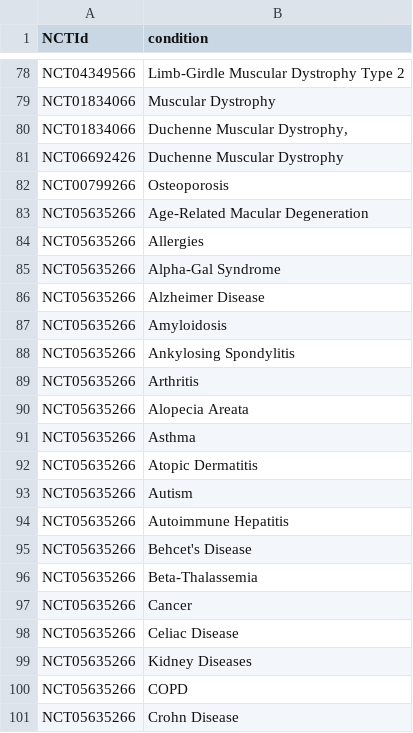
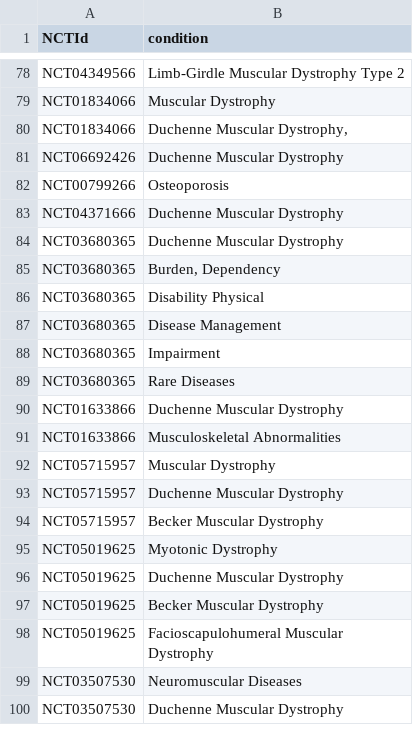
Before and after one commit to dgarzon11/clinicaltrialsHFpEF, a CSV file: data/conditions.csv, drawn as a sheet; only a part is shown, gaps mark what is left out; the shorter side is filled out with more unchanged rows; the diff covers the shown part only; the diff names each change by its address in the sheet, - before the commit and + after, or states it on an @@ line.

```diff
--- a/data/conditions.csv
+++ b/data/conditions.csv
-row 83: NCT05635266 | Age-Related Macular Degeneration
-row 84: NCT05635266 | Allergies
-row 85: NCT05635266 | Alpha-Gal Syndrome
-row 86: NCT05635266 | Alzheimer Disease
-row 87: NCT05635266 | Amyloidosis
-row 88: NCT05635266 | Ankylosing Spondylitis
-row 89: NCT05635266 | Arthritis
-row 90: NCT05635266 | Alopecia Areata
-row 91: NCT05635266 | Asthma
-row 92: NCT05635266 | Atopic Dermatitis
-row 93: NCT05635266 | Autism
-row 94: NCT05635266 | Autoimmune Hepatitis
-row 95: NCT05635266 | Behcet's Disease
-row 96: NCT05635266 | Beta-Thalassemia
-row 97: NCT05635266 | Cancer
-row 98: NCT05635266 | Celiac Disease
-row 99: NCT05635266 | Kidney Diseases
-row 100: NCT05635266 | COPD
-row 101: NCT05635266 | Crohn Disease
```
Also changed, not shown: 42 removed rows elsewhere in this file, data/changes.csv, data/interventions.csv, 4 other files.
